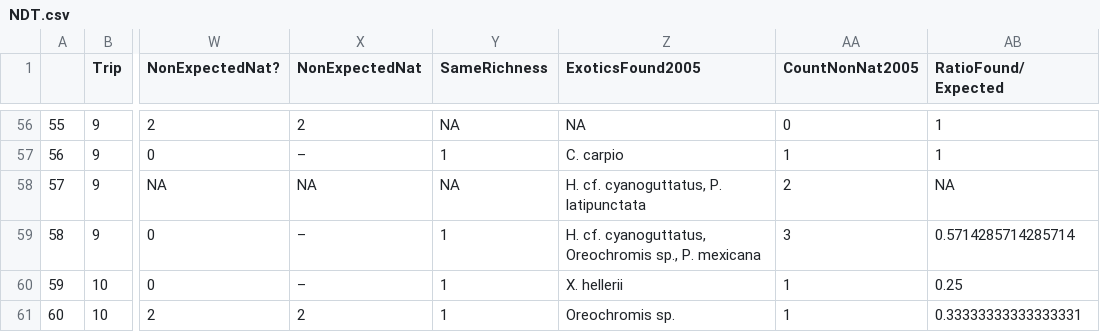
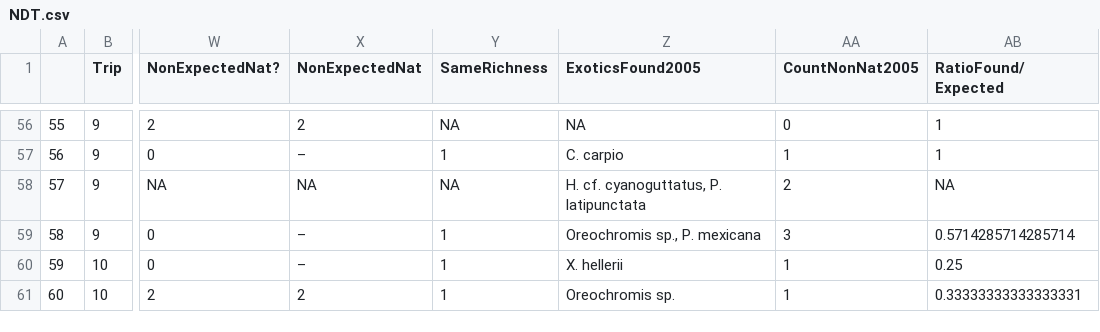
Before and after one commit to ada59/Thesis_Chapters_5-7, a CSV file: Lists/NDT.csv, drawn as a sheet; only a part is shown, gaps mark what is left out; the diff names each change by its address in the sheet, - before the commit and + after, or states it on an @@ line.

```diff
--- a/Lists/NDT.csv
+++ b/Lists/NDT.csv
-Z59 (ExoticsFound2005): H. cf. cyanoguttatus, Oreochromis sp., P. mexicana
+Z59 (ExoticsFound2005): Oreochromis sp., P. mexicana
```
Also changed, not shown: Lists/NDT53.csv, Lists/NDT67.csv, 27 other files.
